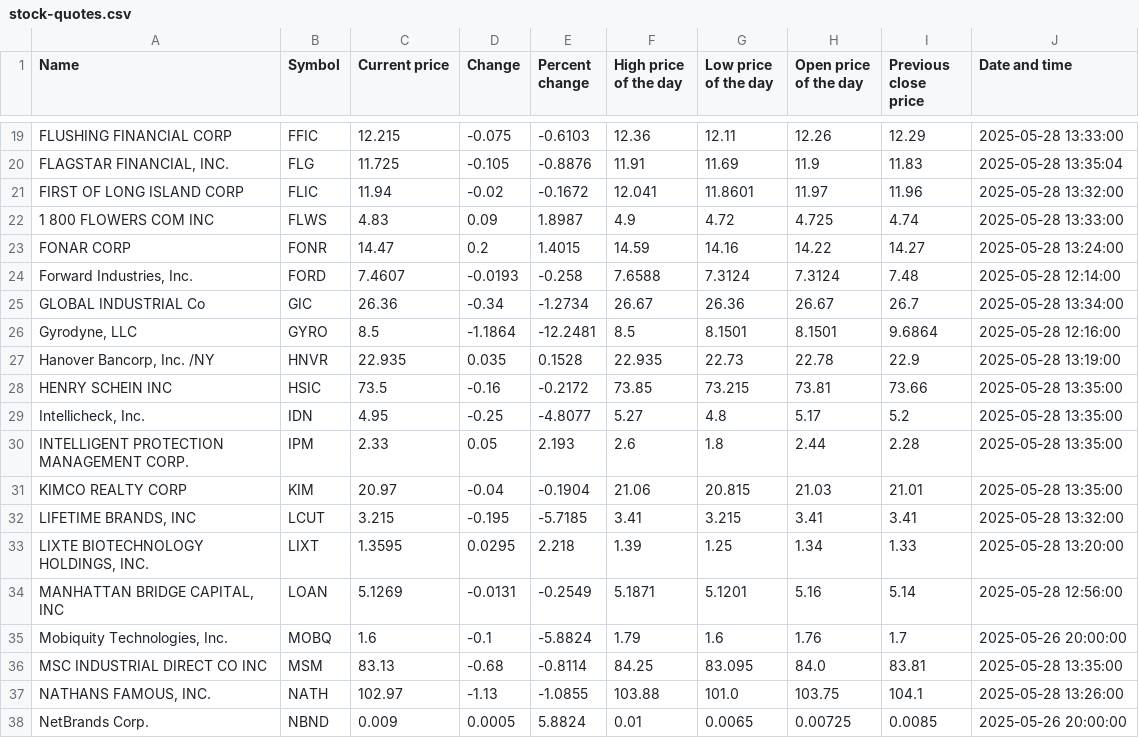
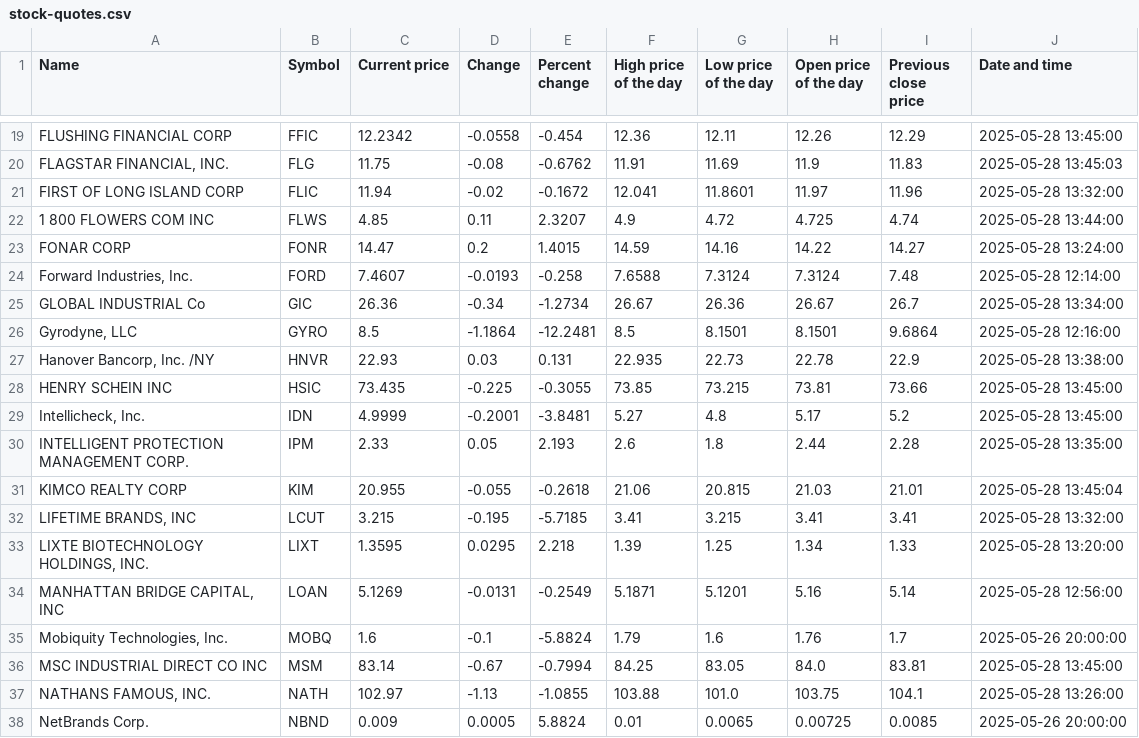
Before and after one commit to ariellemartinez/long-island-stock-quotes, a CSV file: csv/stock-quotes.csv, drawn as a sheet; only a part is shown, gaps mark what is left out; the diff covers the shown part only; the diff names each change by its address in the sheet, - before the commit and + after, or states it on an @@ line.

```diff
--- a/csv/stock-quotes.csv
+++ b/csv/stock-quotes.csv
-C19 (Current price): 12.215
+C19 (Current price): 12.2342
-D19 (Change): -0.075
+D19 (Change): -0.0558
-E19 (Percent change): -0.6103
+E19 (Percent change): -0.454
-J19 (Date and time): 2025-05-28 13:33:00
+J19 (Date and time): 2025-05-28 13:45:00
-C20 (Current price): 11.725
+C20 (Current price): 11.75
-D20 (Change): -0.105
+D20 (Change): -0.08
-E20 (Percent change): -0.8876
+E20 (Percent change): -0.6762
-J20 (Date and time): 2025-05-28 13:35:04
+J20 (Date and time): 2025-05-28 13:45:03
-C22 (Current price): 4.83
+C22 (Current price): 4.85
-D22 (Change): 0.09
+D22 (Change): 0.11
-E22 (Percent change): 1.8987
+E22 (Percent change): 2.3207
-J22 (Date and time): 2025-05-28 13:33:00
+J22 (Date and time): 2025-05-28 13:44:00
-C27 (Current price): 22.935
+C27 (Current price): 22.93
-D27 (Change): 0.035
+D27 (Change): 0.03
-E27 (Percent change): 0.1528
+E27 (Percent change): 0.131
-J27 (Date and time): 2025-05-28 13:19:00
+J27 (Date and time): 2025-05-28 13:38:00
-C28 (Current price): 73.5
+C28 (Current price): 73.435
-D28 (Change): -0.16
+D28 (Change): -0.225
-E28 (Percent change): -0.2172
+E28 (Percent change): -0.3055
-J28:J29 (Date and time): 2025-05-28 13:35:00
+J28:J29 (Date and time): 2025-05-28 13:45:00
-C29 (Current price): 4.95
+C29 (Current price): 4.9999
-D29 (Change): -0.25
+D29 (Change): -0.2001
-E29 (Percent change): -4.8077
+E29 (Percent change): -3.8481
-C31 (Current price): 20.97
+C31 (Current price): 20.955
-D31 (Change): -0.04
+D31 (Change): -0.055
-E31 (Percent change): -0.1904
+E31 (Percent change): -0.2618
-J31 (Date and time): 2025-05-28 13:35:00
+J31 (Date and time): 2025-05-28 13:45:04
-C36 (Current price): 83.13
+C36 (Current price): 83.14
-D36 (Change): -0.68
+D36 (Change): -0.67
-E36 (Percent change): -0.8114
+E36 (Percent change): -0.7994
-G36 (Low price of the day): 83.095
+G36 (Low price of the day): 83.05
-J36 (Date and time): 2025-05-28 13:35:00
+J36 (Date and time): 2025-05-28 13:45:00
```
Also changed, not shown: 74 edited cells elsewhere in this file.
